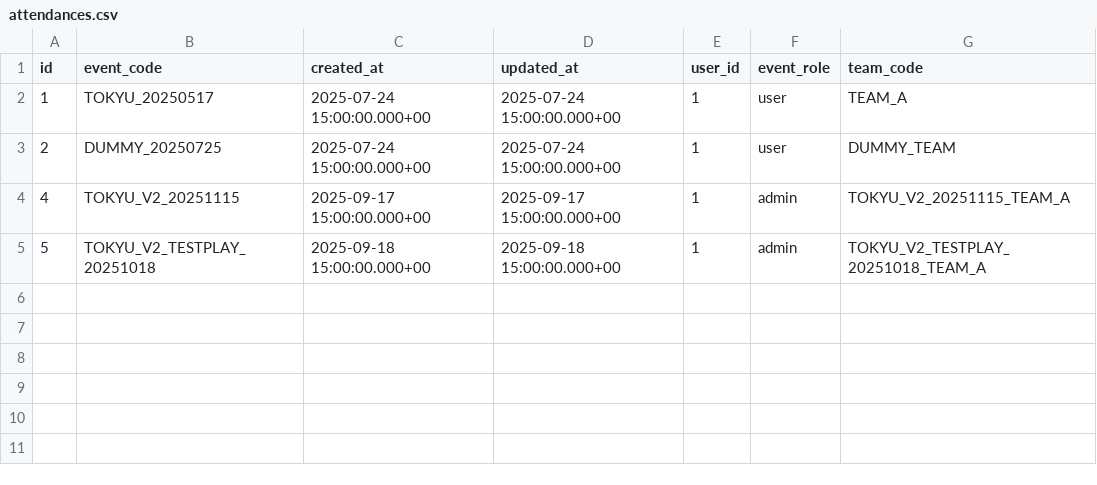
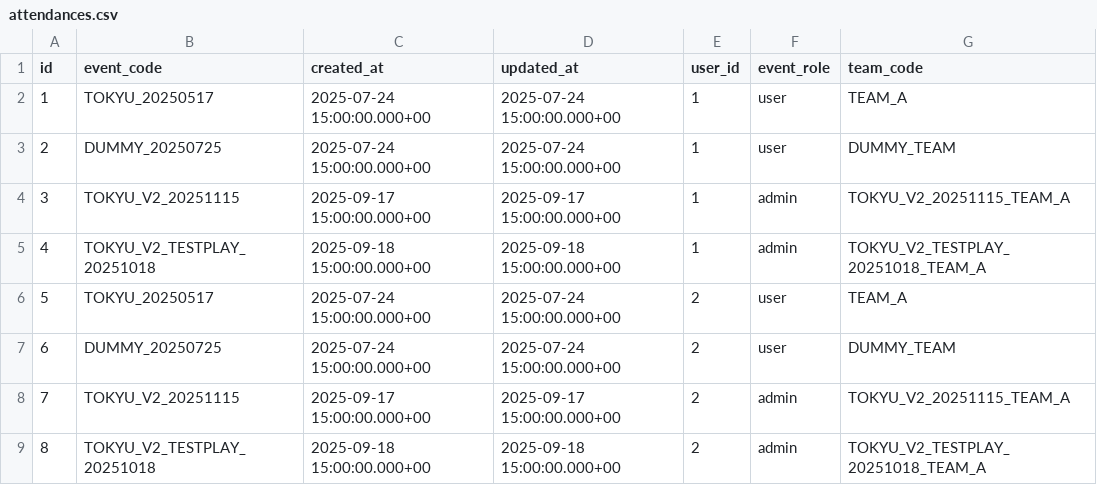
Before and after one commit to wist6ri4-org/realmomotetsu-v2, a CSV file: prisma/csv/attendances.csv, drawn as a sheet.

```diff
--- a/prisma/csv/attendances.csv
+++ b/prisma/csv/attendances.csv
@@ -3,3 +3,7 @@ id,event_code,created_at,updated_at,user_id,event_role,team_code
 2,DUMMY_20250725,2025-07-24 15:00:00.000+00,2025-07-24 15:00:00.000+00,1,user,DUMMY_TEAM
-4,TOKYU_V2_20251115,2025-09-17 15:00:00.000+00,2025-09-17 15:00:00.000+00,1,admin,TOKYU_V2_20251115_TEAM_A
-5,TOKYU_V2_TESTPLAY_20251018,2025-09-18 15:00:00.000+00,2025-09-18 15:00:00.000+00,1,admin,TOKYU_V2_TESTPLAY_20251018_TEAM_A
+3,TOKYU_V2_20251115,2025-09-17 15:00:00.000+00,2025-09-17 15:00:00.000+00,1,admin,TOKYU_V2_20251115_TEAM_A
+4,TOKYU_V2_TESTPLAY_20251018,2025-09-18 15:00:00.000+00,2025-09-18 15:00:00.000+00,1,admin,TOKYU_V2_TESTPLAY_20251018_TEAM_A
+5,TOKYU_20250517,2025-07-24 15:00:00.000+00,2025-07-24 15:00:00.000+00,2,user,TEAM_A
+6,DUMMY_20250725,2025-07-24 15:00:00.000+00,2025-07-24 15:00:00.000+00,2,user,DUMMY_TEAM
+7,TOKYU_V2_20251115,2025-09-17 15:00:00.000+00,2025-09-17 15:00:00.000+00,2,admin,TOKYU_V2_20251115_TEAM_A
+8,TOKYU_V2_TESTPLAY_20251018,2025-09-18 15:00:00.000+00,2025-09-18 15:00:00.000+00,2,admin,TOKYU_V2_TESTPLAY_20251018_TEAM_A
```
Also changed, not shown: prisma/csv/events.csv, prisma/csv/users.csv, 4 other files.
